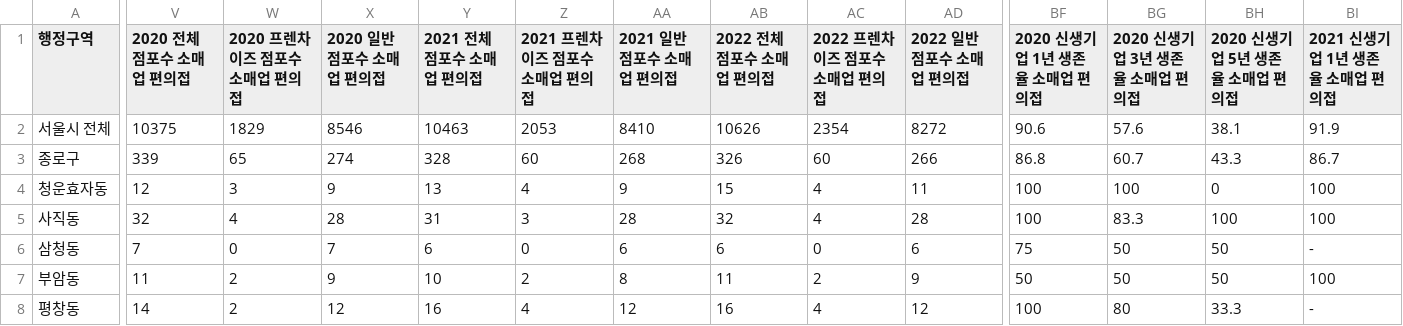
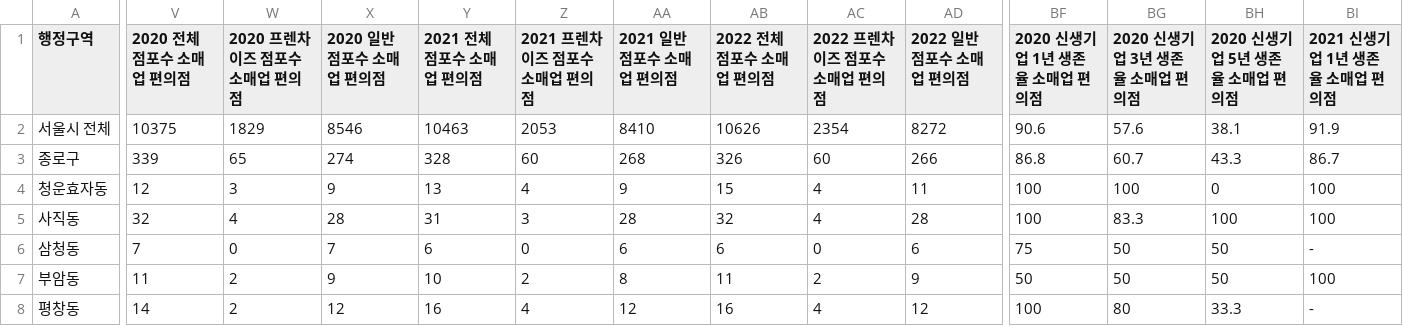
Before and after one commit to AgileSoda/ready_made_address_lottemembers, a CSV file: data/commercial_area.csv, drawn as a sheet; only a part is shown, gaps mark what is left out; the diff covers the shown part only; the diff names each change by its address in the sheet, - before the commit and + after, or states it on an @@ line.

```diff
--- a/data/commercial_area.csv
+++ b/data/commercial_area.csv
-V1: 2020 전체 점포수 소매업 편의접
+V1: 2020 전체 점포수 소매업 편의점
-W1: 2020 프렌차이즈 점포수 소매업 편의접
+W1: 2020 프렌차이즈 점포수 소매업 편의점
-X1: 2020 일반 점포수 소매업 편의접
+X1: 2020 일반 점포수 소매업 편의점
-Y1: 2021 전체 점포수 소매업 편의접
+Y1: 2021 전체 점포수 소매업 편의점
-Z1: 2021 프렌차이즈 점포수 소매업 편의접
+Z1: 2021 프렌차이즈 점포수 소매업 편의점
-AA1: 2021 일반 점포수 소매업 편의접
+AA1: 2021 일반 점포수 소매업 편의점
-AB1: 2022 전체 점포수 소매업 편의접
+AB1: 2022 전체 점포수 소매업 편의점
-AC1: 2022 프렌차이즈 점포수 소매업 편의접
+AC1: 2022 프렌차이즈 점포수 소매업 편의점
-AD1: 2022 일반 점포수 소매업 편의접
+AD1: 2022 일반 점포수 소매업 편의점
-BF1: 2020 신생기업 1년 생존율 소매업 편의접
+BF1: 2020 신생기업 1년 생존율 소매업 편의점
-BG1: 2020 신생기업 3년 생존율 소매업 편의접
+BG1: 2020 신생기업 3년 생존율 소매업 편의점
-BH1: 2020 신생기업 5년 생존율 소매업 편의접
+BH1: 2020 신생기업 5년 생존율 소매업 편의점
-BI1: 2021 신생기업 1년 생존율 소매업 편의접
+BI1: 2021 신생기업 1년 생존율 소매업 편의점
```
Also changed, not shown: 32 edited cells elsewhere in this file, 1 other file.
